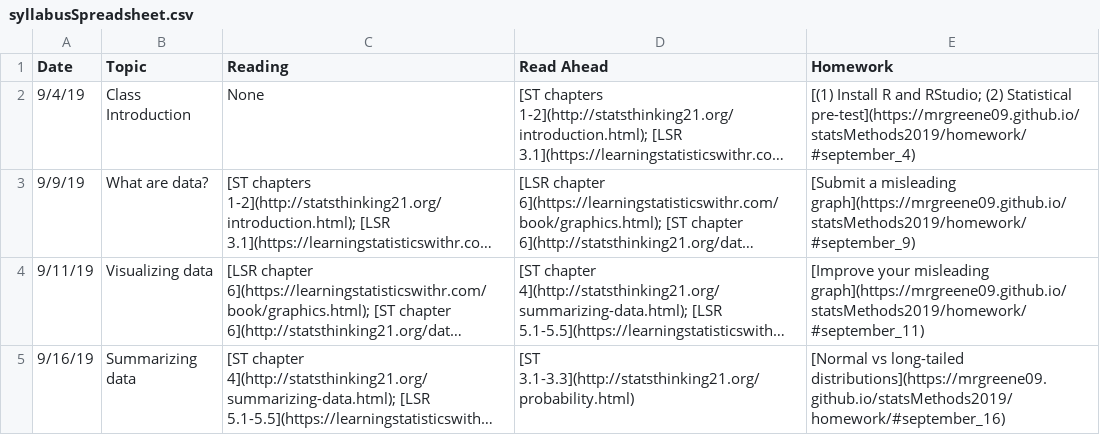
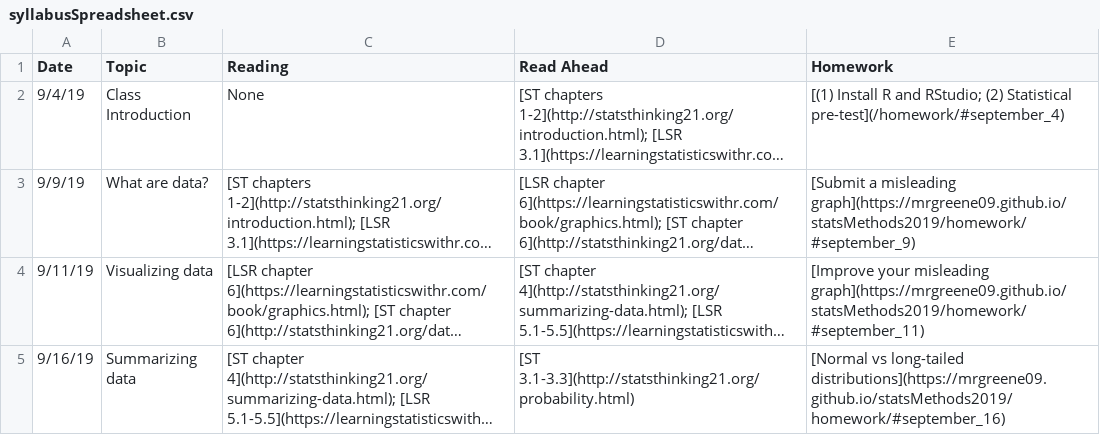
Before and after one commit to mrgreene09/statsMethods2019, a CSV file: syllabusSpreadsheet.csv, drawn as a sheet; only a part is shown; long unchanged cells end in …; the diff names each change by its address in the sheet, - before the commit and + after, or states it on an @@ line.

Commit message:
Add files via upload

```diff
--- a/syllabusSpreadsheet.csv
+++ b/syllabusSpreadsheet.csv
-E2 (Homework): …(2) Statistical pre-test](https://mrgreene09.github.io/statsMethods2019/homework/#september_4)
+E2 (Homework): …(2) Statistical pre-test](/homework/#september_4)
```
